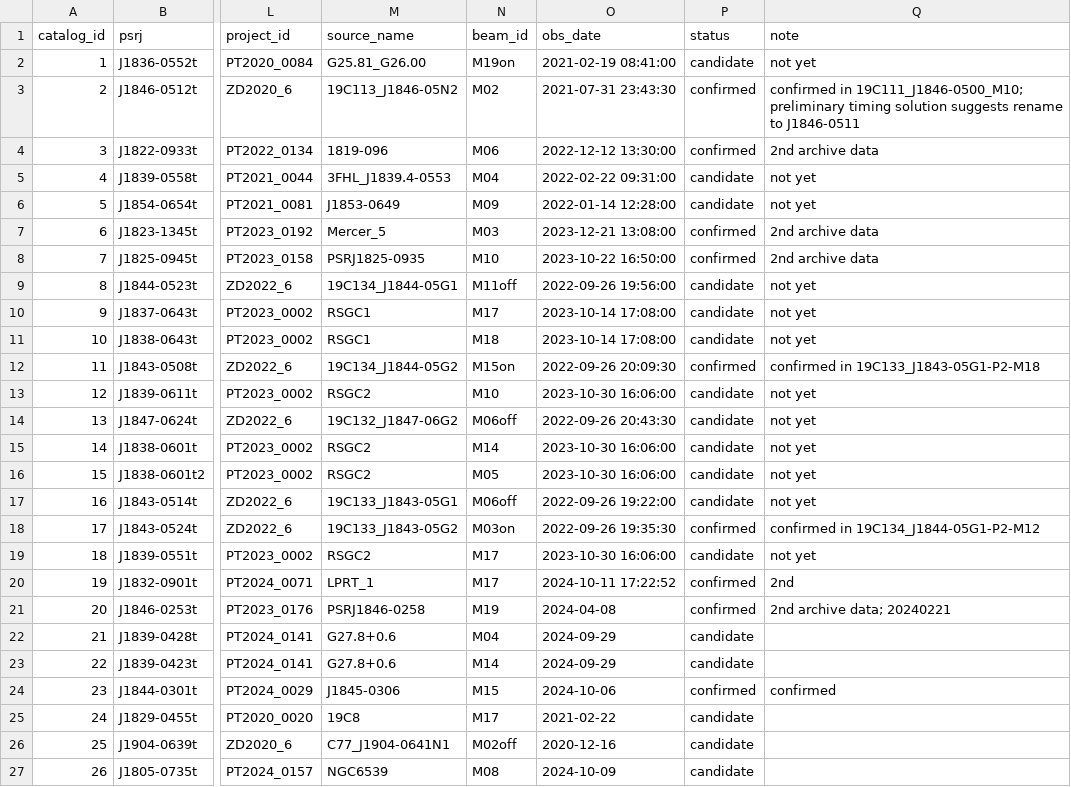
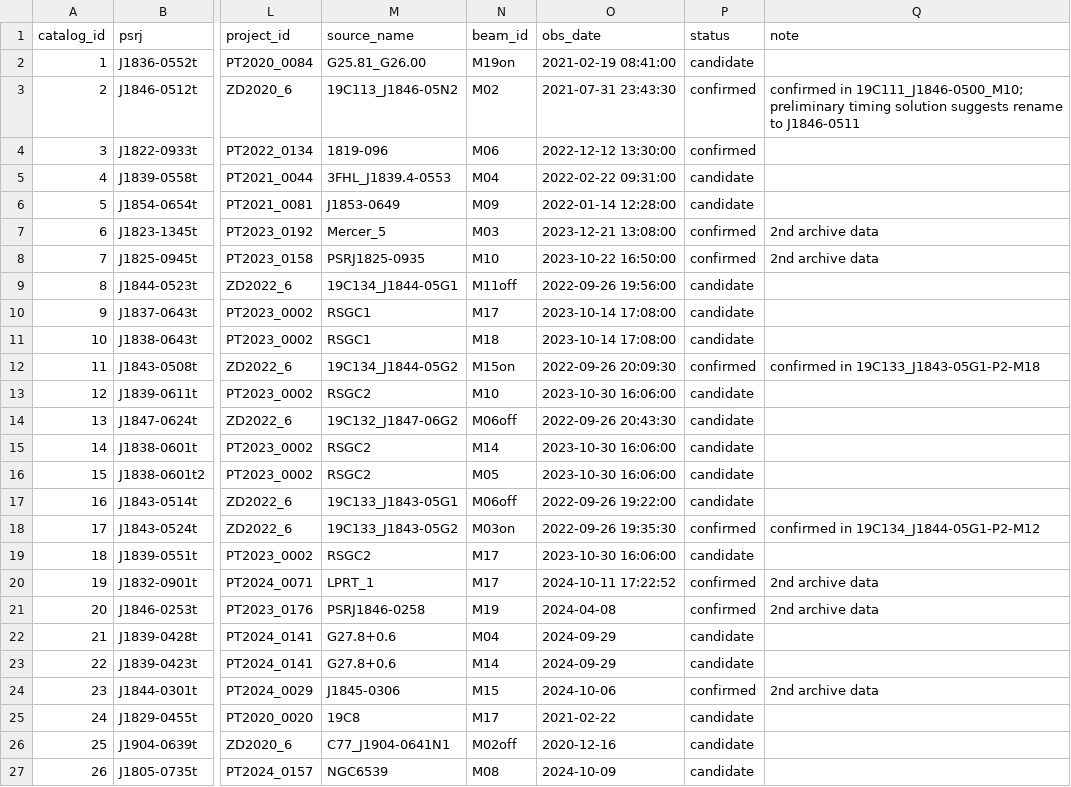
Before and after one commit to astro-sjgao/PulsarGleaners, a CSV file: data.csv, drawn as a sheet; only a part is shown, gaps mark what is left out; the diff names each change by its address in the sheet, - before the commit and + after, or states it on an @@ line.

```diff
--- a/data.csv
+++ b/data.csv
-Q2 (note): not yet
+Q2 (note): (empty)
-Q4 (note): 2nd archive data
+Q4 (note): (empty)
-Q5:Q6 (note): not yet
+Q5:Q6 (note): (empty)
-Q9:Q11 (note): not yet
+Q9:Q11 (note): (empty)
-Q13:Q17 (note): not yet
+Q13:Q17 (note): (empty)
-Q19 (note): not yet
+Q19 (note): (empty)
-Q20 (note): 2nd
+Q20 (note): 2nd archive data
-Q21 (note): 2nd archive data; 20240221
+Q21 (note): 2nd archive data
-Q24 (note): confirmed
+Q24 (note): 2nd archive data
```
Also changed, not shown: 1 other file.
